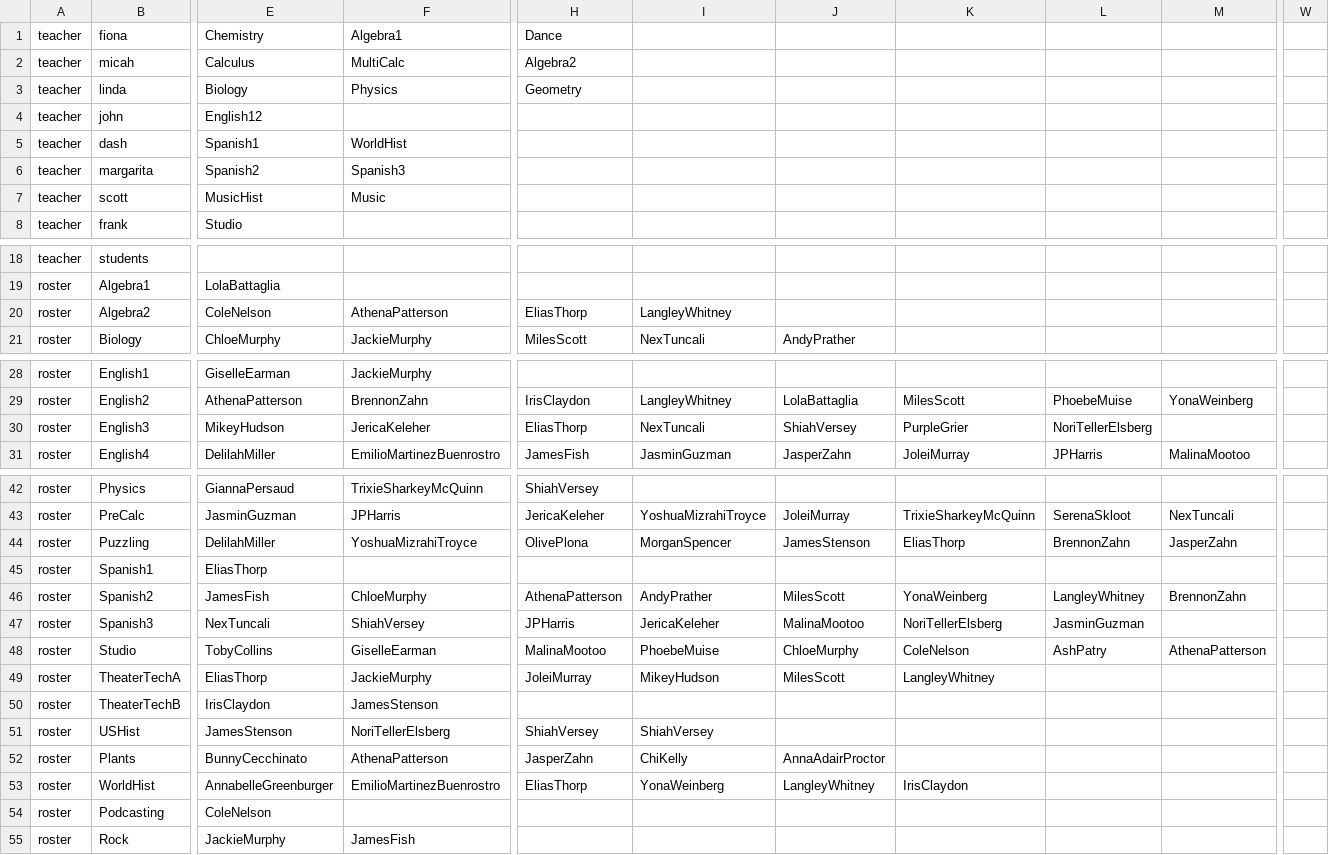
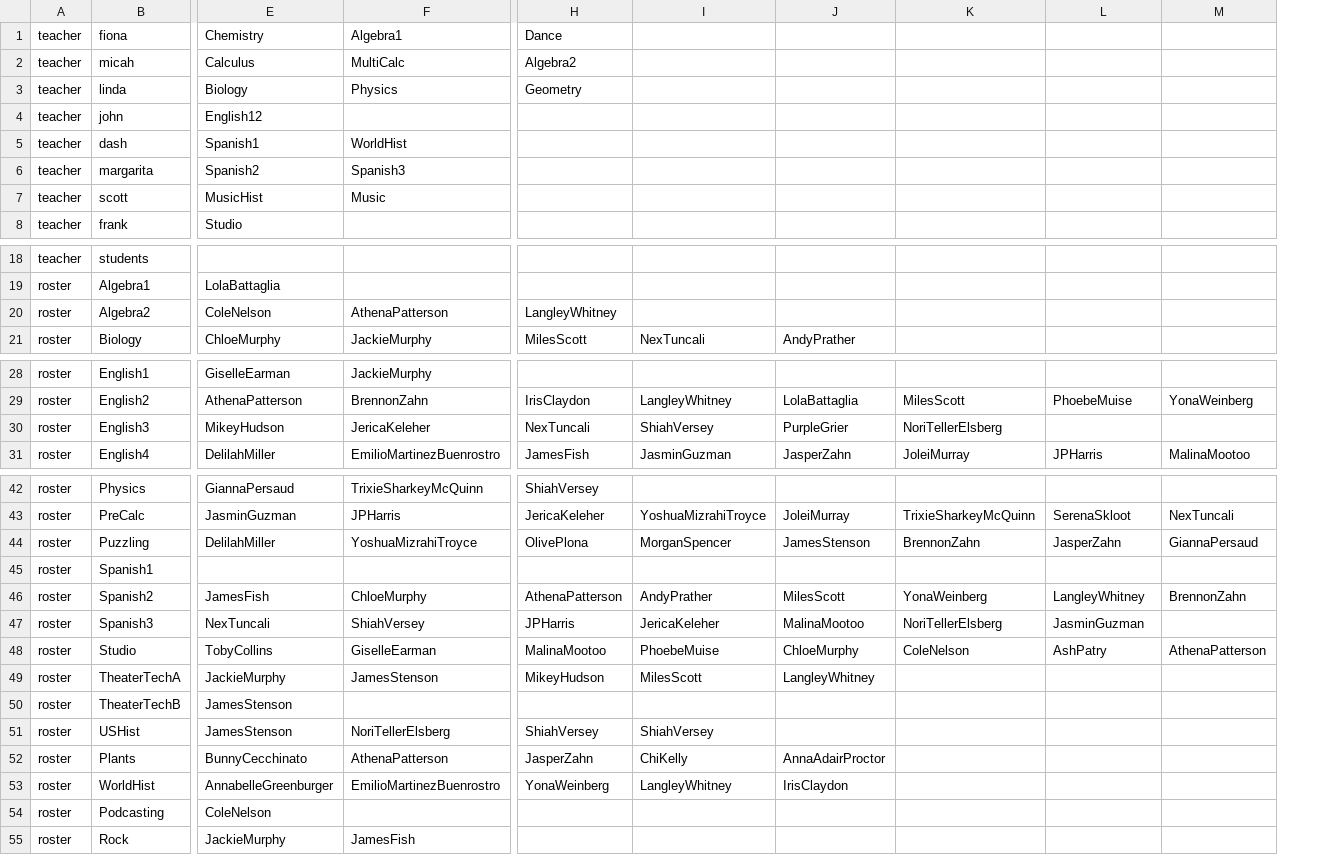
Before and after one commit to buxtonschool/attendance, a CSV file: sd.csv, drawn as a sheet; only a part is shown, gaps mark what is left out; the diff covers the shown part only; the diff names each change by its address in the sheet, - before the commit and + after, or states it on an @@ line.

Commit message:
Update sd.csv

```diff
--- a/sd.csv
+++ b/sd.csv
-column W, empty
-H20: EliasThorp
+H20: LangleyWhitney
-I20: LangleyWhitney
+I20: (empty)
-H30: EliasThorp
+H30: NexTuncali
-I30: NexTuncali
+I30: ShiahVersey
-J30: ShiahVersey
+J30: PurpleGrier
-K30: PurpleGrier
+K30: NoriTellerElsberg
-L30: NoriTellerElsberg
+L30: (empty)
-K44: EliasThorp
+K44: BrennonZahn
-L44: BrennonZahn
+L44: JasperZahn
-M44: JasperZahn
+M44: GiannaPersaud
-E45: EliasThorp
+E45: (empty)
-E49: EliasThorp
+E49: JackieMurphy
-F49: JackieMurphy
+F49: JamesStenson
-H49: JoleiMurray
+H49: MikeyHudson
-I49: MikeyHudson
+I49: MilesScott
-J49: MilesScott
+J49: LangleyWhitney
-K49: LangleyWhitney
+K49: (empty)
-E50: IrisClaydon
+E50: JamesStenson
-F50: JamesStenson
+F50: (empty)
-H53: EliasThorp
+H53: YonaWeinberg
-I53: YonaWeinberg
+I53: LangleyWhitney
-J53: LangleyWhitney
+J53: IrisClaydon
-K53: IrisClaydon
+K53: (empty)
```
Also changed, not shown: 6 edited cells elsewhere in this file.
